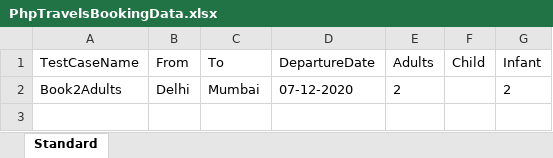
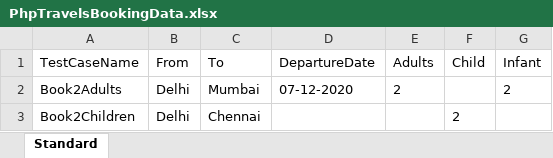
Before and after one commit to rahulnair87/phpTravels, an Excel workbook: PHPTravels/src/com/php/resources/PhpTravelsBookingData.xlsx, sheet Standard, drawn as a sheet; values as stored, in another font and other column widths than the file's, no borders; the diff names each change by its address in the sheet, - before the commit and + after, or states it on an @@ line.

Commit message:
Changes and fixes to read multiple row data

```diff
--- a/PHPTravels/src/com/php/resources/PhpTravelsBookingData.xlsx (sheet Standard)
+++ b/PHPTravels/src/com/php/resources/PhpTravelsBookingData.xlsx (sheet Standard)
+row 3: Book2Children | Delhi | Chennai |  |  | 2
```
Also changed, not shown: 2 other files.
